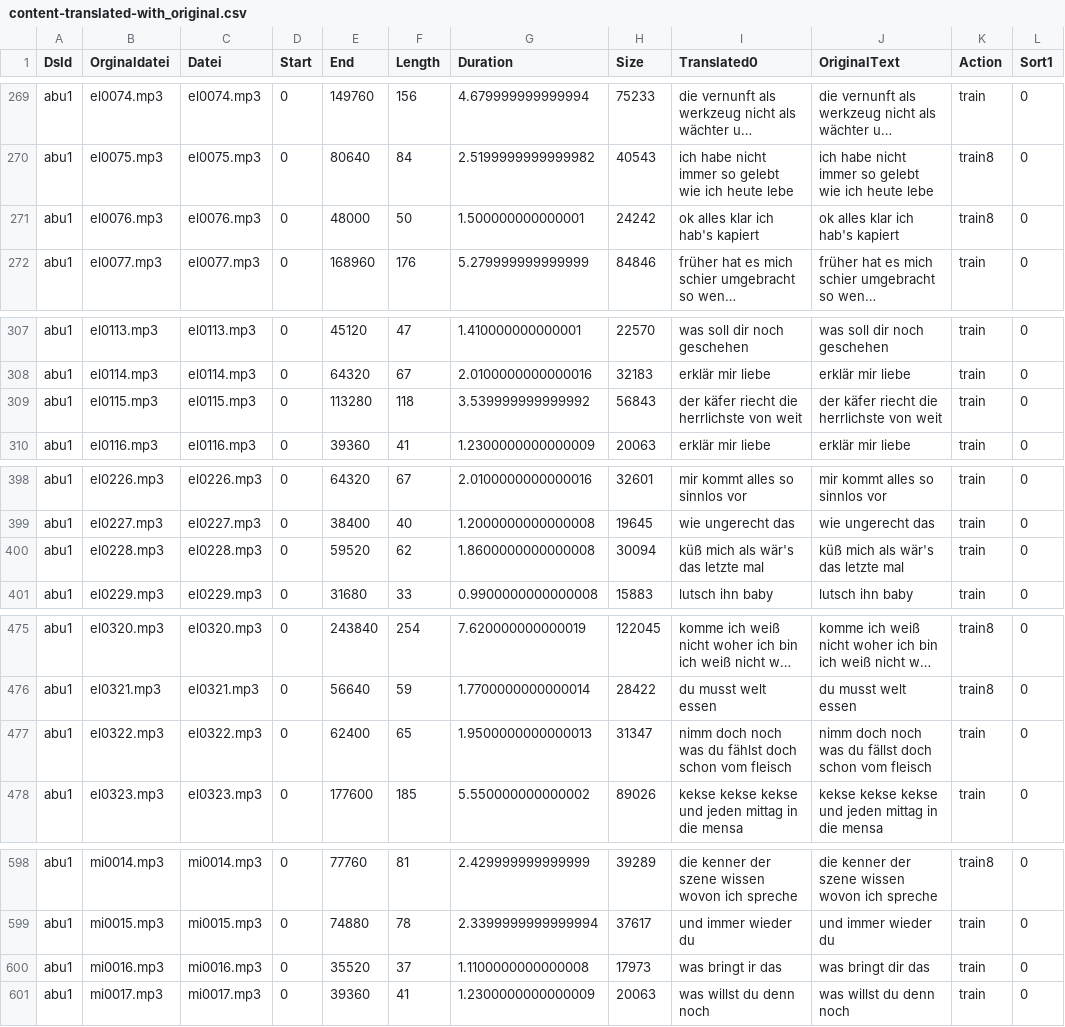
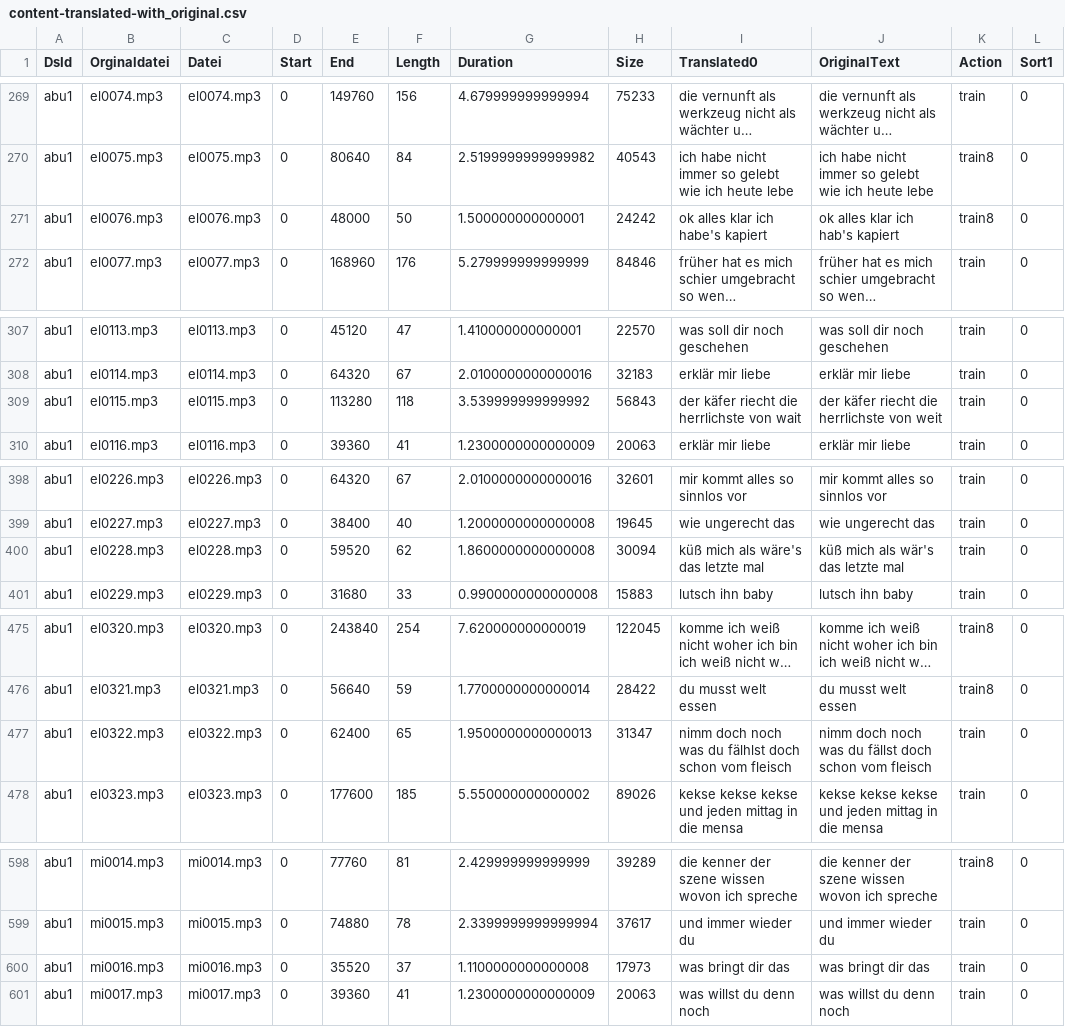
Before and after one commit to ElUnrast/GermanWave2Vec, a CSV file: datasets/abu1/content-translated-with_original.csv, drawn as a sheet; only a part is shown, gaps mark what is left out; long unchanged cells end in …; the diff covers the shown part only; the diff names each change by its address in the sheet, - before the commit and + after, or states it on an @@ line.

```diff
--- a/datasets/abu1/content-translated-with_original.csv
+++ b/datasets/abu1/content-translated-with_original.csv
-I271 (Translated0): ok alles klar ich hab's kapiert
+I271 (Translated0): ok alles klar ich habe's kapiert
-I309 (Translated0): der käfer riecht die herrlichste von weit
+I309 (Translated0): der käfer riecht die herrlichste von wait
-I400 (Translated0): küß mich als wär's das letzte mal
+I400 (Translated0): küß mich als wäre's das letzte mal
-I477 (Translated0): …was du fählst doch schon…
+I477 (Translated0): …was du fälhlst doch schon…
-I600 (Translated0): was bringt ir das
+I600 (Translated0): was bringt dir das
```
Also changed, not shown: 35 edited cells elsewhere in this file, 1 other file.
